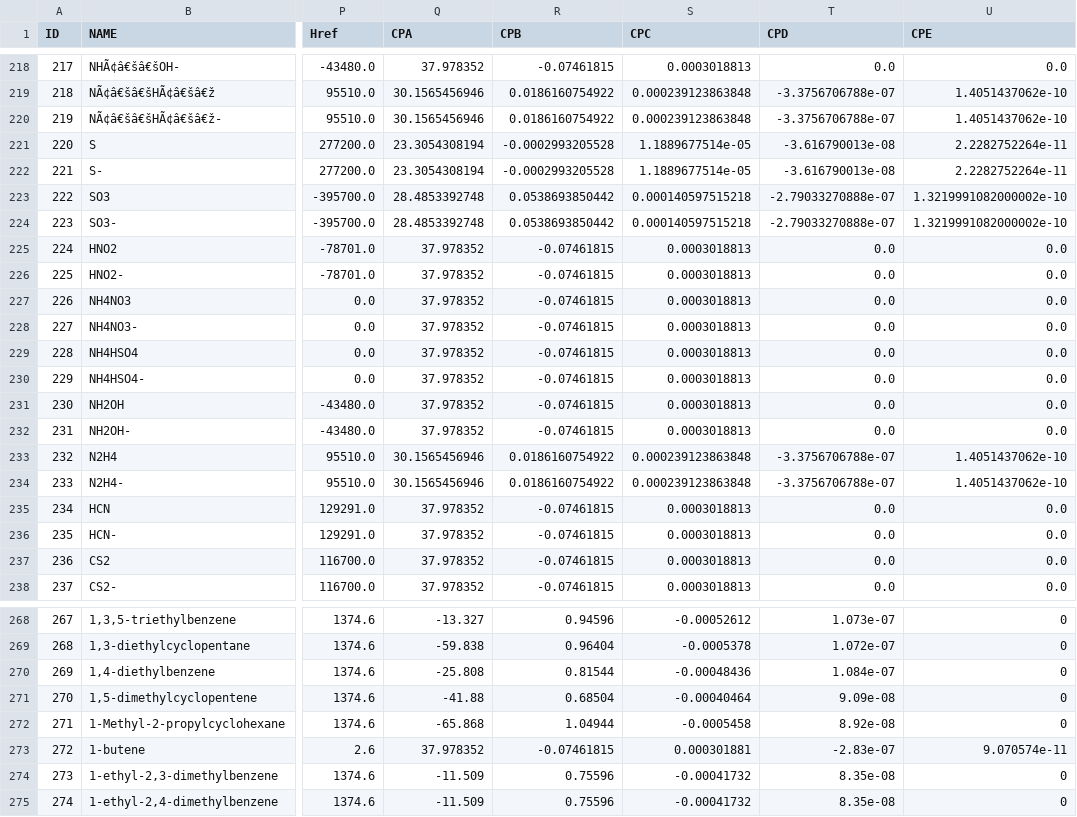
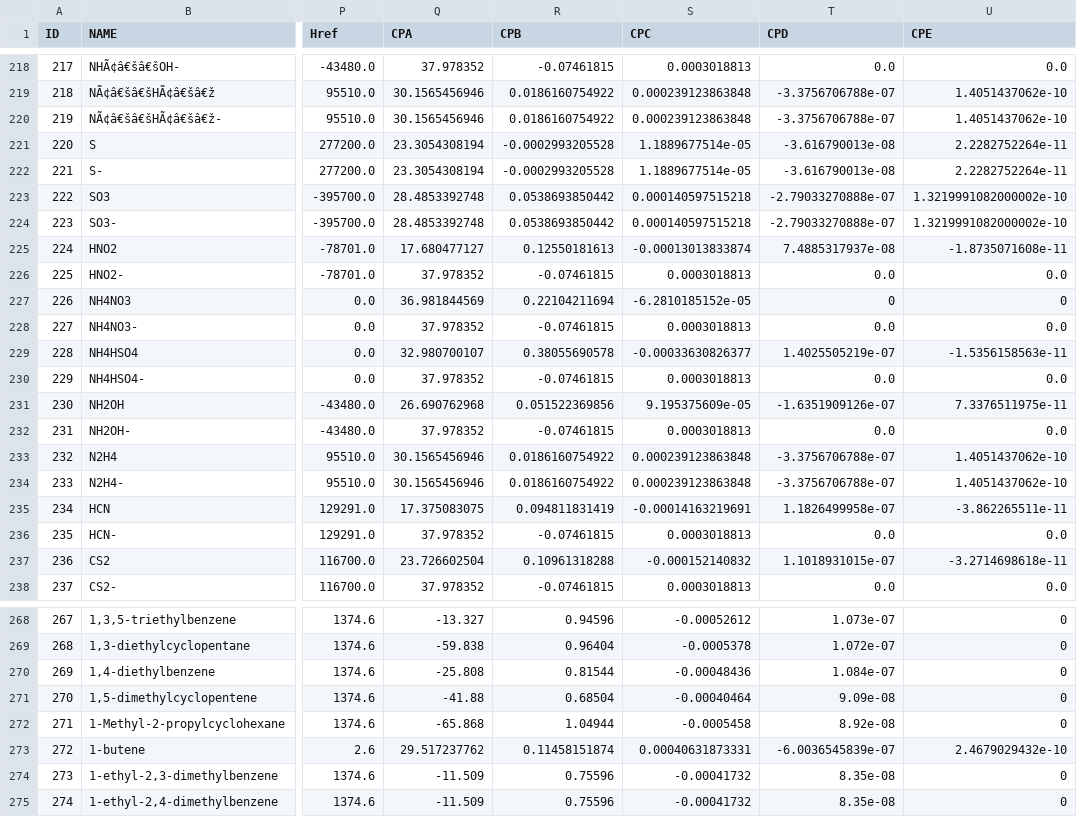
Before and after one commit to equinor/neqsim, a CSV file: src/main/resources/data/COMP.csv, drawn as a sheet; only a part is shown, gaps mark what is left out; the diff covers the shown part only; the diff names each change by its address in the sheet, - before the commit and + after, or states it on an @@ line.

```diff
--- a/src/main/resources/data/COMP.csv
+++ b/src/main/resources/data/COMP.csv
-Q225 (CPA): 37.978352
+Q225 (CPA): 17.680477127
-R225 (CPB): -0.07461815
+R225 (CPB): 0.12550181613
-S225 (CPC): 0.0003018813
+S225 (CPC): -0.00013013833874
-T225 (CPD): 0.0
+T225 (CPD): 7.4885317937e-08
-U225 (CPE): 0.0
+U225 (CPE): -1.8735071608e-11
-Q227 (CPA): 37.978352
+Q227 (CPA): 36.981844569
-R227 (CPB): -0.07461815
+R227 (CPB): 0.22104211694
-S227 (CPC): 0.0003018813
+S227 (CPC): -6.2810185152e-05
-T227 (CPD): 0.0
+T227 (CPD): 0
-U227 (CPE): 0.0
+U227 (CPE): 0
-Q229 (CPA): 37.978352
+Q229 (CPA): 32.980700107
-R229 (CPB): -0.07461815
+R229 (CPB): 0.38055690578
-S229 (CPC): 0.0003018813
+S229 (CPC): -0.00033630826377
-T229 (CPD): 0.0
+T229 (CPD): 1.4025505219e-07
-U229 (CPE): 0.0
+U229 (CPE): -1.5356158563e-11
-Q231 (CPA): 37.978352
+Q231 (CPA): 26.690762968
-R231 (CPB): -0.07461815
+R231 (CPB): 0.051522369856
-S231 (CPC): 0.0003018813
+S231 (CPC): 9.195375609e-05
-T231 (CPD): 0.0
+T231 (CPD): -1.6351909126e-07
-U231 (CPE): 0.0
+U231 (CPE): 7.3376511975e-11
-Q235 (CPA): 37.978352
+Q235 (CPA): 17.375083075
-R235 (CPB): -0.07461815
+R235 (CPB): 0.094811831419
-S235 (CPC): 0.0003018813
+S235 (CPC): -0.00014163219691
-T235 (CPD): 0.0
+T235 (CPD): 1.1826499958e-07
-U235 (CPE): 0.0
+U235 (CPE): -3.862265511e-11
-Q237 (CPA): 37.978352
+Q237 (CPA): 23.726602504
-R237 (CPB): -0.07461815
+R237 (CPB): 0.10961318288
-S237 (CPC): 0.0003018813
+S237 (CPC): -0.000152140832
-T237 (CPD): 0.0
+T237 (CPD): 1.1018931015e-07
-U237 (CPE): 0.0
+U237 (CPE): -3.2714698618e-11
-Q273 (CPA): 37.978352
+Q273 (CPA): 29.517237762
-R273 (CPB): -0.07461815
+R273 (CPB): 0.11458151874
-S273 (CPC): 0.000301881
+S273 (CPC): 0.00040631873331
-T273 (CPD): -2.83e-07
+T273 (CPD): -6.0036545839e-07
-U273 (CPE): 9.070574e-11
+U273 (CPE): 2.4679029432e-10
```
Also changed, not shown: 135 edited cells elsewhere in this file, 8 other files.
